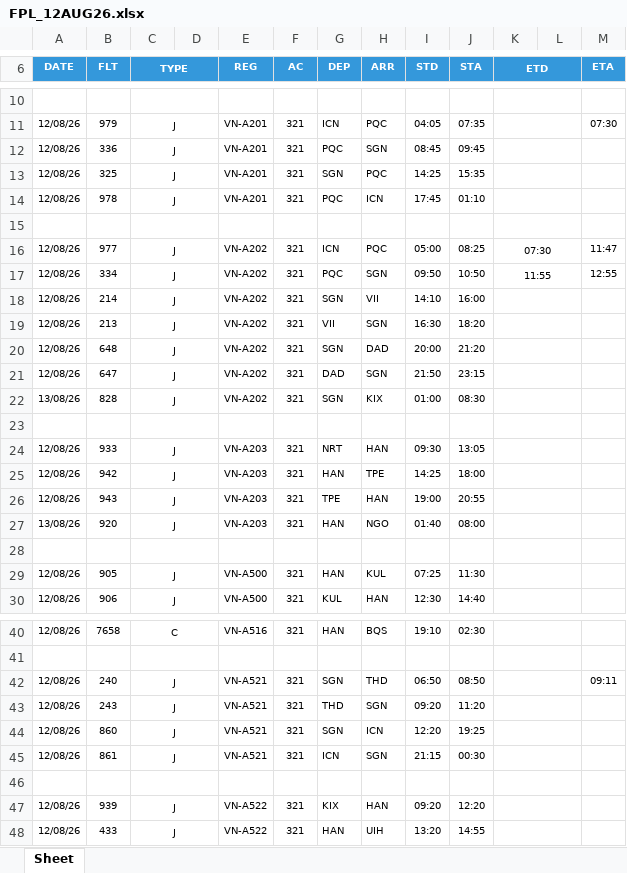
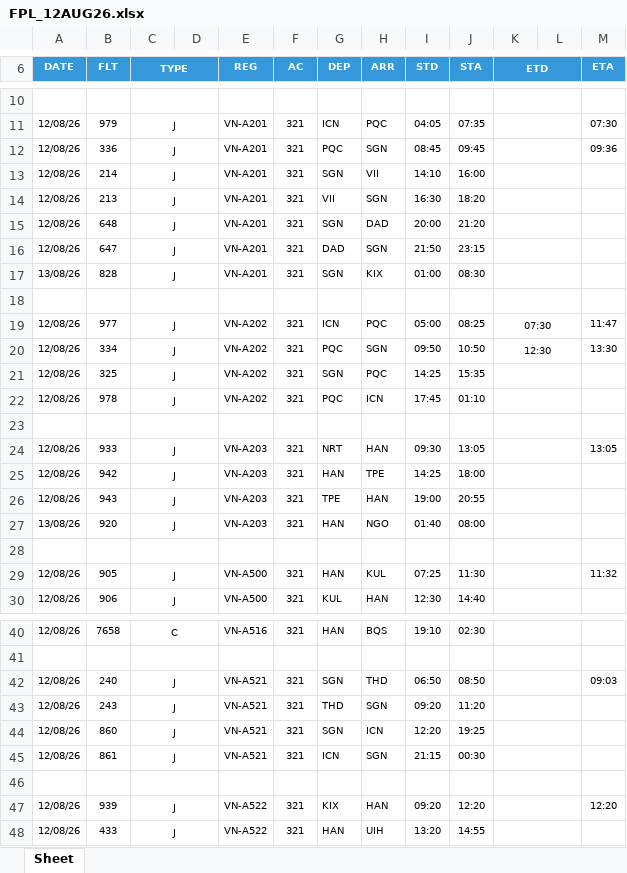
Before and after one commit to tlgsvj/lc, an Excel workbook: Data/FlightPlan/FPL_12AUG26.xlsx, sheet Sheet, drawn as a sheet; only a part is shown, gaps mark what is left out; values as stored, in another font and other column widths than the file's, no borders; charts and pictures not drawn; removed rows and columns are numbered as before the commit, all else as after; the diff covers the shown part only; the diff names each change by its address in the sheet, - before the commit and + after, or states it on an @@ line.

Commit message:
Update FPL_12AUG26.xlsx

```diff
--- a/Data/FlightPlan/FPL_12AUG26.xlsx (sheet Sheet)
+++ b/Data/FlightPlan/FPL_12AUG26.xlsx (sheet Sheet)
-M12 (ETA): (empty)
+M12 (ETA): 09:36
-B13 (FLT): 325
+B13 (FLT): 214
-H13 (ARR): PQC
+H13 (ARR): VII
-I13 (STD): 14:25
+I13 (STD): 14:10
-J13 (STA): 15:35
+J13 (STA): 16:00
-row 14: 12/08/26 | 978 | J |  | VN-A201 | 321 | PQC | ICN | 17:45 | 01:10
+row 14: 12/08/26 | 213 | J |  | VN-A201 | 321 | VII | SGN | 16:30 | 18:20
+row 15: 12/08/26 | 648 | J |  | VN-A201 | 321 | SGN | DAD | 20:00 | 21:20
+row 16: 12/08/26 | 647 | J |  | VN-A201 | 321 | DAD | SGN | 21:50 | 23:15
+row 17: 13/08/26 | 828 | J |  | VN-A201 | 321 | SGN | KIX | 01:00 | 08:30
-K20 (ETD): 11:55
+K20 (ETD): 12:30
-M20 (ETA): 12:55
+M20 (ETA): 13:30
-B21 (FLT): 214
+B21 (FLT): 325
-H21 (ARR): VII
+H21 (ARR): PQC
-I21 (STD): 14:10
+I21 (STD): 14:25
-J21 (STA): 16:00
+J21 (STA): 15:35
-row 19: 12/08/26 | 213 | J |  | VN-A202 | 321 | VII | SGN | 16:30 | 18:20
-row 20: 12/08/26 | 648 | J |  | VN-A202 | 321 | SGN | DAD | 20:00 | 21:20
-row 21: 12/08/26 | 647 | J |  | VN-A202 | 321 | DAD | SGN | 21:50 | 23:15
-row 22: 13/08/26 | 828 | J |  | VN-A202 | 321 | SGN | KIX | 01:00 | 08:30
+row 22: 12/08/26 | 978 | J |  | VN-A202 | 321 | PQC | ICN | 17:45 | 01:10
-M24 (ETA): (empty)
+M24 (ETA): 13:05
-M29 (ETA): (empty)
+M29 (ETA): 11:32
-M42 (ETA): 09:11
+M42 (ETA): 09:03
-M47 (ETA): (empty)
+M47 (ETA): 12:20
```
Also changed, not shown: 9 added rows, 8 removed rows and 73 edited cells elsewhere in this sheet.
